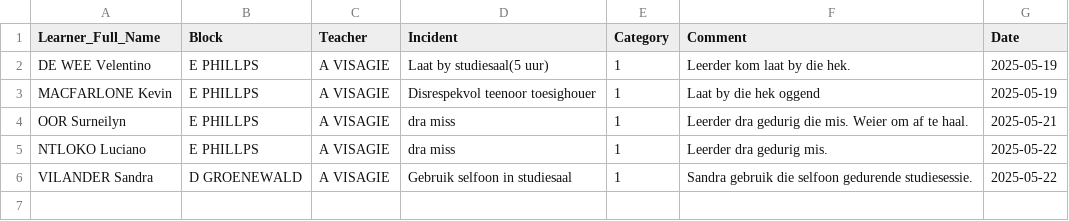
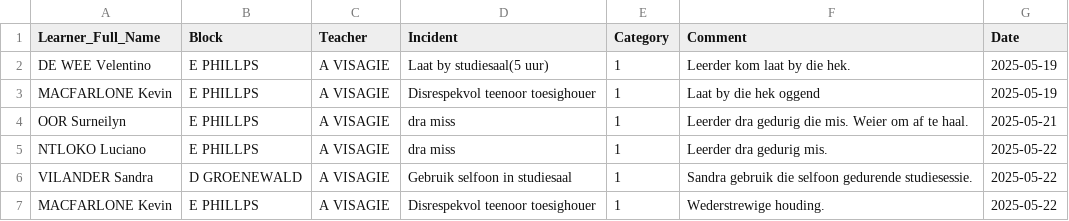
Before and after one commit to arnoldtRealph/hostel, a CSV file: incident_log.csv, drawn as a sheet; the diff names each change by its address in the sheet, - before the commit and + after, or states it on an @@ line.

Commit message:
Updated incident_log.csv with new incident

```diff
--- a/incident_log.csv
+++ b/incident_log.csv
+row 7: MACFARLONE Kevin | E PHILLPS | A VISAGIE | Disrespekvol teenoor toesighouer | 1 | Wederstrewige houding. | 2025-05-22
```
